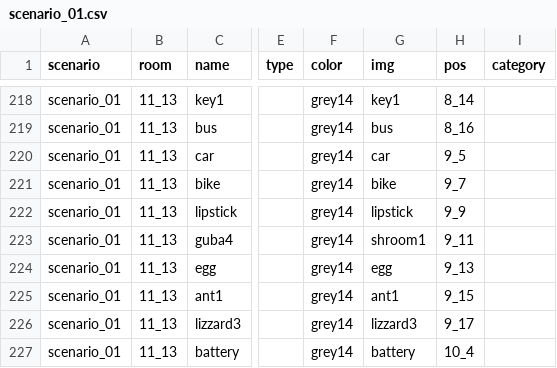
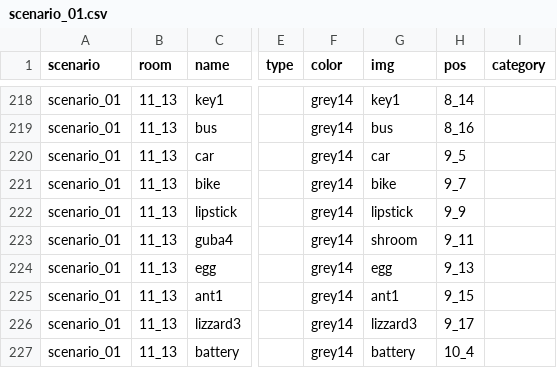
Before and after one commit to dimch0/circles, a CSV file: data/scenario_01/scenario_01.csv, drawn as a sheet; only a part is shown, gaps mark what is left out; the diff names each change by its address in the sheet, - before the commit and + after, or states it on an @@ line.

```diff
--- a/data/scenario_01/scenario_01.csv
+++ b/data/scenario_01/scenario_01.csv
-G223 (img): shroom1
+G223 (img): shroom
```
Also changed, not shown: 7 other files.
